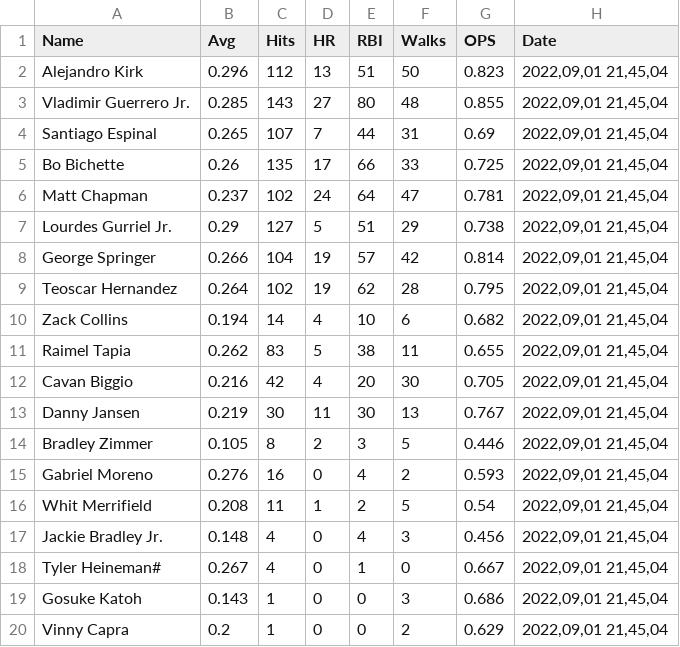
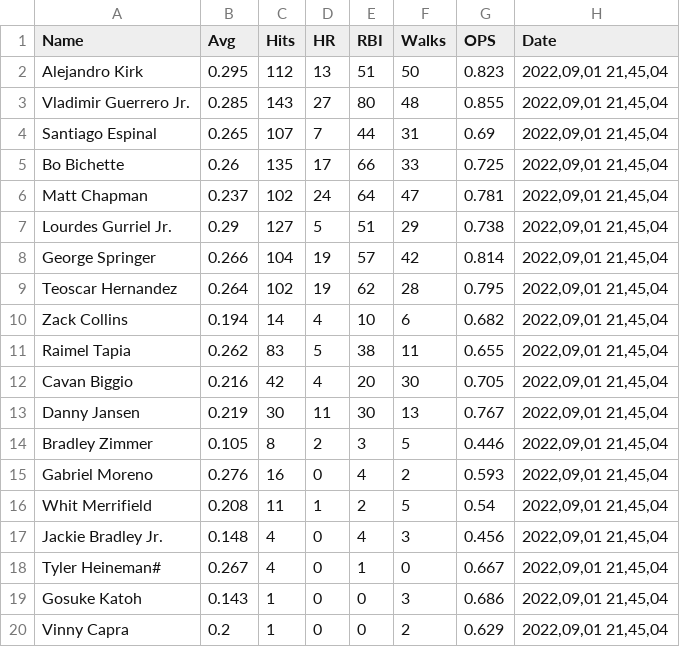
Before and after one commit to jpgit360/Python-Webscraping, a CSV file: posted stats/BlueJays 2022,09,01 21,45,04.csv, drawn as a sheet.

```diff
--- a/posted stats/BlueJays 2022,09,01 21,45,04.csv
+++ b/posted stats/BlueJays 2022,09,01 21,45,04.csv
@@ -1,3 +1,3 @@
 Name,Avg,Hits,HR,RBI,Walks,OPS,Date
-Alejandro Kirk,0.296,112,13,51,50,0.823,"2022,09,01 21,45,04"
+Alejandro Kirk,0.295,112,13,51,50,0.823,"2022,09,01 21,45,04"
 Vladimir Guerrero Jr.,0.285,143,27,80,48,0.855,"2022,09,01 21,45,04"
```
Also changed, not shown: posted stats/BlueJays 2022,09,01 21,44,44.csv, posted stats/BlueJays 2022,09,01 21,44,54.csv, 4 other files.
